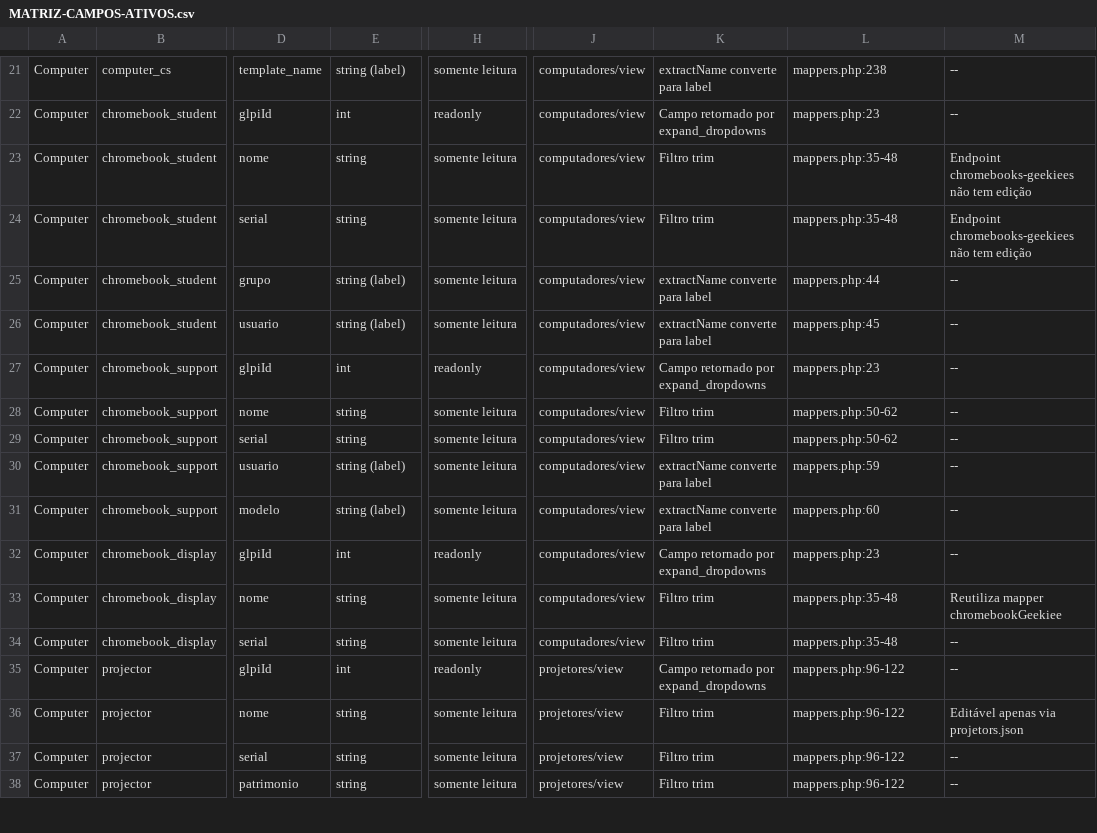
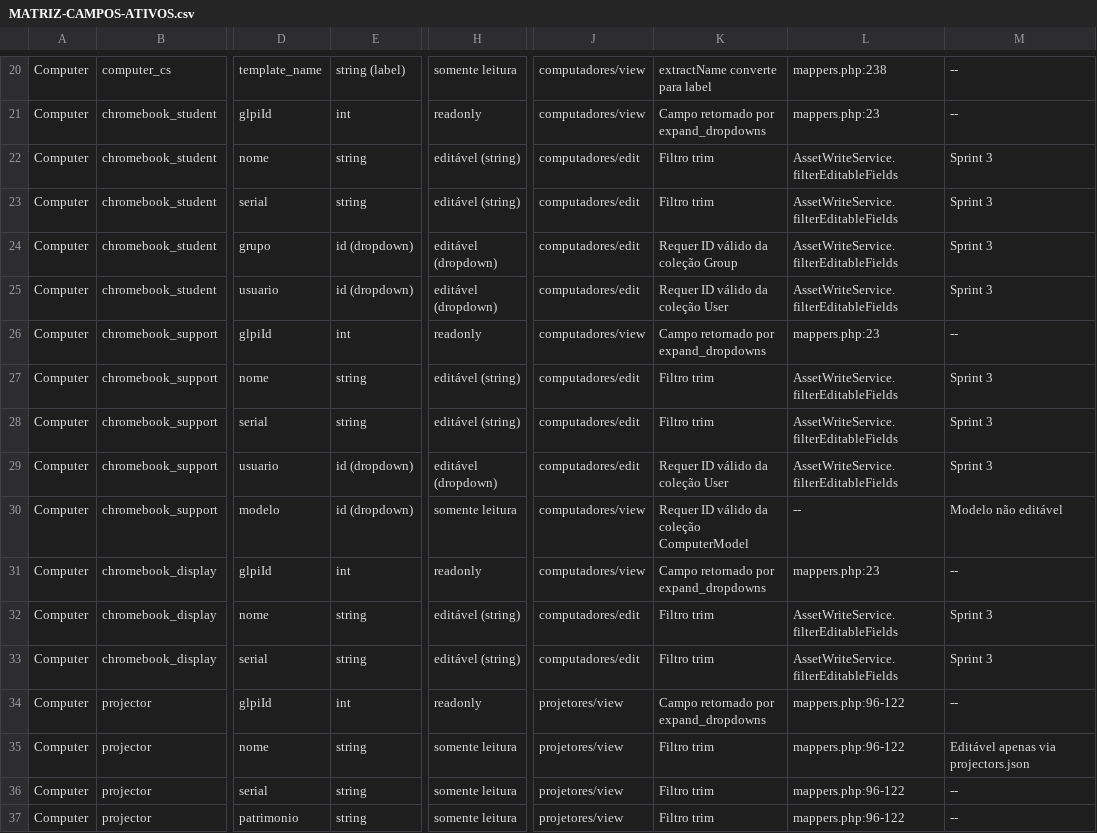
Before and after one commit to kelvinRosendo/GLPI-Control-Center, a CSV file: Docs/MATRIZ-CAMPOS-ATIVOS.csv, drawn as a sheet; only a part is shown, gaps mark what is left out; addresses are those after the commit; the diff covers the shown part only; the diff names each change by its address in the sheet, - before the commit and + after, or states it on an @@ line.

```diff
--- a/Docs/MATRIZ-CAMPOS-ATIVOS.csv
+++ b/Docs/MATRIZ-CAMPOS-ATIVOS.csv
-H22:H23: somente leitura
+H22:H23: editável (string)
-J22:J25: computadores/view
+J22:J25: computadores/edit
-L22:L23: mappers.php:35-48
+L22:L23: AssetWriteService.filterEditableFields
-M22:M23: Endpoint chromebooks-geekiees não tem edição
+M22:M23: Sprint 3
-E24:E25: string (label)
+E24:E25: id (dropdown)
-H24:H25: somente leitura
+H24:H25: editável (dropdown)
-K24: extractName converte para label
+K24: Requer ID válido da coleção Group
-L24: mappers.php:44
+L24: AssetWriteService.filterEditableFields
-M24:M25: --
+M24:M25: Sprint 3
-K25: extractName converte para label
+K25: Requer ID válido da coleção User
-L25: mappers.php:45
+L25: AssetWriteService.filterEditableFields
-H27:H28: somente leitura
+H27:H28: editável (string)
-J27:J29: computadores/view
+J27:J29: computadores/edit
-L27:L28: mappers.php:50-62
+L27:L28: AssetWriteService.filterEditableFields
-M27:M29: --
+M27:M29: Sprint 3
-E29:E30: string (label)
+E29:E30: id (dropdown)
-H29: somente leitura
+H29: editável (dropdown)
-K29: extractName converte para label
+K29: Requer ID válido da coleção User
-L29: mappers.php:59
+L29: AssetWriteService.filterEditableFields
-K30: extractName converte para label
+K30: Requer ID válido da coleção ComputerModel
-L30: mappers.php:60
+L30: --
-M30: --
+M30: Modelo não editável
-H32:H33: somente leitura
+H32:H33: editável (string)
-J32:J33: computadores/view
+J32:J33: computadores/edit
-L32:L33: mappers.php:35-48
+L32:L33: AssetWriteService.filterEditableFields
-M32: Reutiliza mapper chromebookGeekiee
+M32: Sprint 3
-M33: --
+M33: Sprint 3
-M35: Editável apenas via projetors.json
+M35: Editável apenas via projectors.json
```
Also changed, not shown: 1 added row, 2 removed rows and 90 edited cells elsewhere in this file, Docs/MATRIZ-OPERACOES-CRUD.csv, 10 other files.
